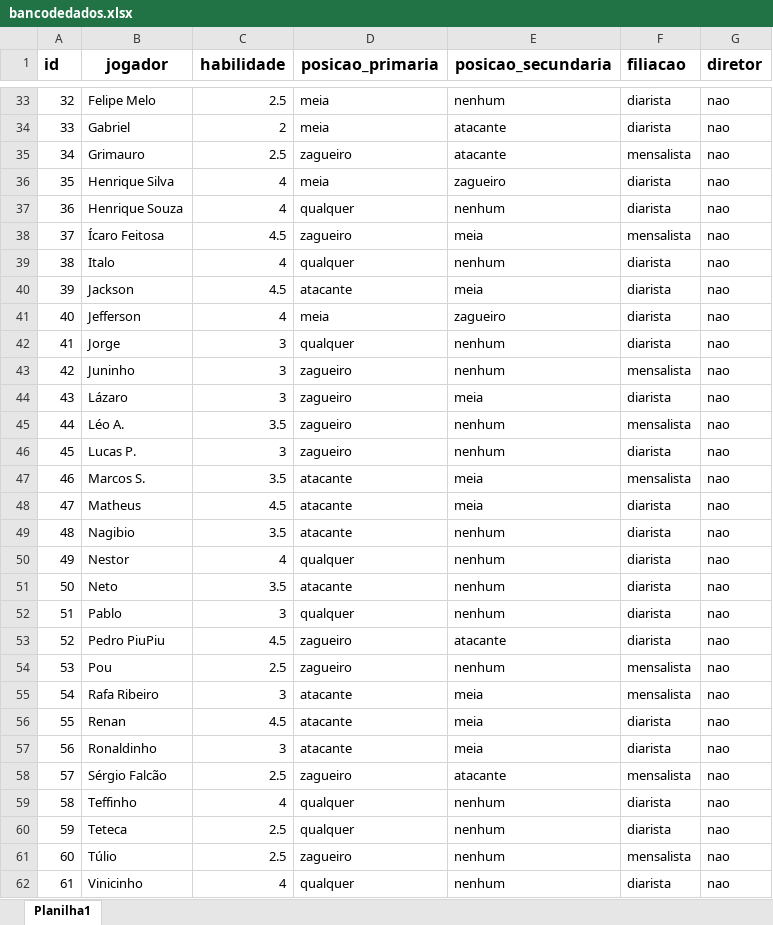
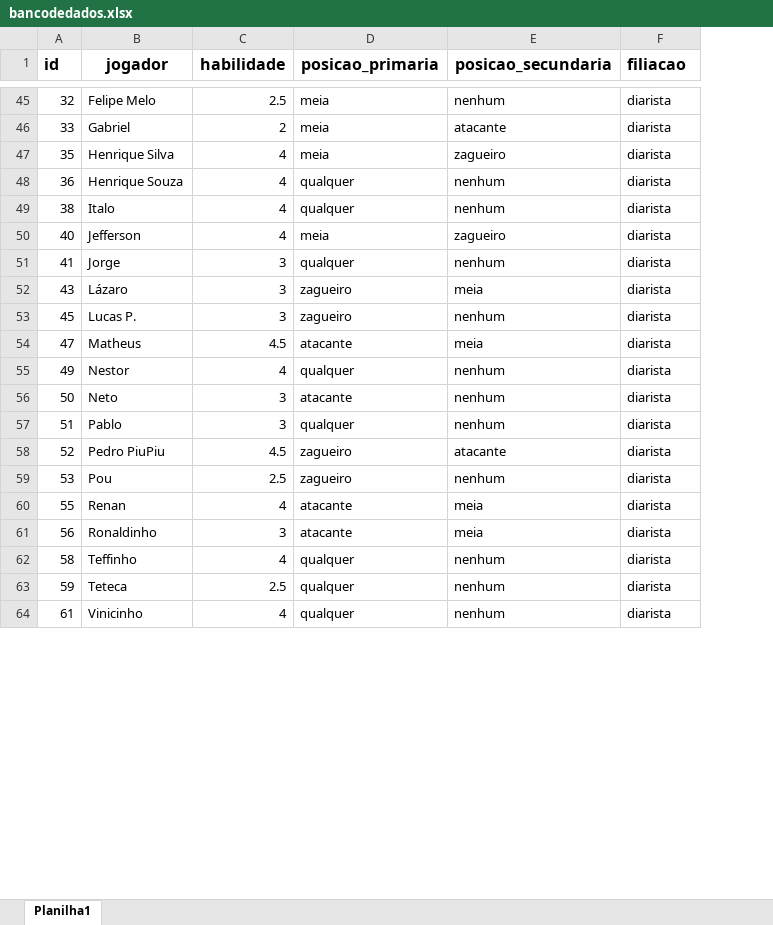
Before and after one commit to edsonalbjr/Pelada100Pressao, an Excel workbook: Sorteio Times Futebol/Lista de Jogadores - BD/bancodedados.xlsx, sheet Planilha1, drawn as a sheet; only a part is shown, gaps mark what is left out; values as stored, in another font and other column widths than the file's, no borders; charts and pictures not drawn; removed rows and columns are numbered as before the commit, all else as after; the diff covers the shown part only; the diff names each change by its address in the sheet, - before the commit and + after, or states it on an @@ line.

```diff
--- a/Sorteio Times Futebol/Lista de Jogadores - BD/bancodedados.xlsx (sheet Planilha1)
+++ b/Sorteio Times Futebol/Lista de Jogadores - BD/bancodedados.xlsx (sheet Planilha1)
@@ column G (diretor) hidden, rows 33-34: nao | nao; rows 36-37: nao | nao; row 39: nao; rows 41-42: nao | nao; row 44: nao; row 46: nao; row 48: nao; rows 50-54: all nao; rows 56-57: nao | nao; rows 59-60: nao | nao; row 62: nao @@
-row 35: 34 | Grimauro | 2.5 | zagueiro | atacante | mensalista | nao
-row 38: 37 | Ícaro Feitosa | 4.5 | zagueiro | meia | mensalista | nao
-row 40: 39 | Jackson | 4.5 | atacante | meia | diarista | nao
@@ row 43 moved to row 24: 42 @@
@@ row 45 moved to row 25: 44 @@
@@ row 47 moved to row 26: 46 @@
-row 49: 48 | Nagibio | 3.5 | atacante | nenhum | diarista | nao
-C56 (habilidade): 3.5
+C56 (habilidade): 3
-F59 (filiacao): mensalista
+F59 (filiacao): diarista
@@ row 55 moved to row 28: 54 @@
-C60 (habilidade): 4.5
+C60 (habilidade): 4
@@ row 58 moved to row 29: 57 @@
-row 61: 60 | Túlio | 2.5 | zagueiro | nenhum | mensalista | nao
```
Also changed, not shown: 23 added rows, 6 removed rows, 4 moved rows and 16 edited cells elsewhere in this sheet, hidden cells, 19 other files.
